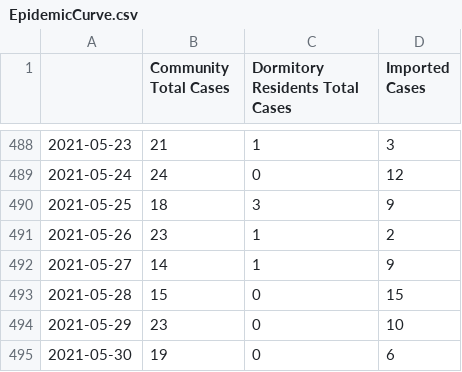
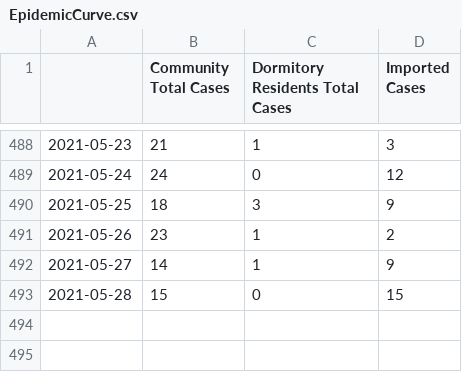
Before and after one commit to josesho/singapore-covid19-data, a CSV file: NumberOfCases/EpidemicCurve.csv, drawn as a sheet; only a part is shown, gaps mark what is left out.

```diff
--- a/NumberOfCases/EpidemicCurve.csv
+++ b/NumberOfCases/EpidemicCurve.csv
@@ -493,3 +493 @@
 2021-05-28,15,0,15
-2021-05-29,23,0,10
-2021-05-30,19,0,6
```
Also changed, not shown: CaseStatus/CaseStatus.csv, NumberOfCases/EpidemicCurveOfCommunityCases.csv, 7 other files.
